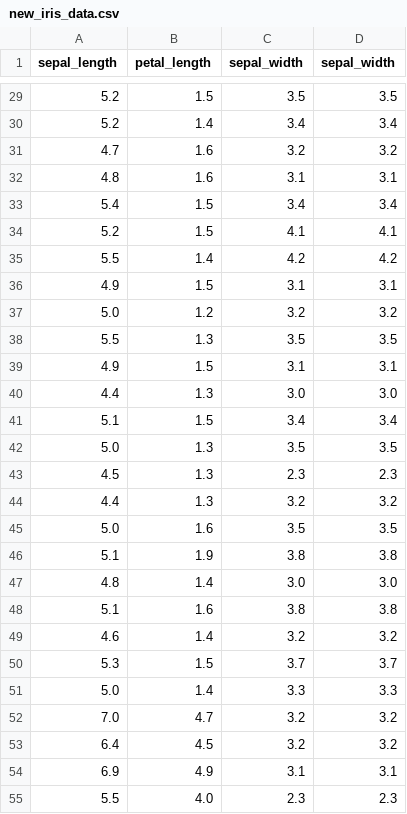
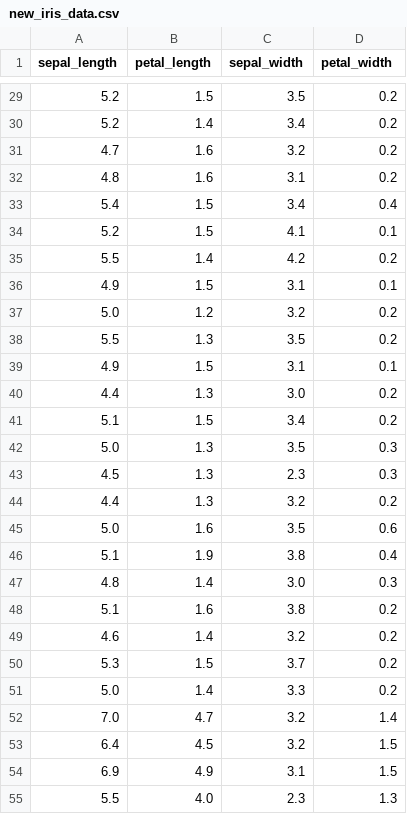
Before and after one commit to juliomeza/Cryptocurrencies, a CSV file: data/new_iris_data.csv, drawn as a sheet; only a part is shown, gaps mark what is left out; the diff covers the shown part only.

```diff
--- a/data/new_iris_data.csv
+++ b/data/new_iris_data.csv
@@ -1 +1 @@
-sepal_length,petal_length,sepal_width,sepal_width
+sepal_length,petal_length,sepal_width,petal_width
@@ -29,27 +29,27 @@ sepal_length,petal_length,sepal_width,sepal_width
-5.2,1.5,3.5,3.5
-5.2,1.4,3.4,3.4
-4.7,1.6,3.2,3.2
-4.8,1.6,3.1,3.1
-5.4,1.5,3.4,3.4
-5.2,1.5,4.1,4.1
-5.5,1.4,4.2,4.2
-4.9,1.5,3.1,3.1
-5.0,1.2,3.2,3.2
-5.5,1.3,3.5,3.5
-4.9,1.5,3.1,3.1
-4.4,1.3,3.0,3.0
-5.1,1.5,3.4,3.4
-5.0,1.3,3.5,3.5
-4.5,1.3,2.3,2.3
-4.4,1.3,3.2,3.2
-5.0,1.6,3.5,3.5
-5.1,1.9,3.8,3.8
-4.8,1.4,3.0,3.0
-5.1,1.6,3.8,3.8
-4.6,1.4,3.2,3.2
-5.3,1.5,3.7,3.7
-5.0,1.4,3.3,3.3
-7.0,4.7,3.2,3.2
-6.4,4.5,3.2,3.2
-6.9,4.9,3.1,3.1
-5.5,4.0,2.3,2.3
+5.2,1.5,3.5,0.2
+5.2,1.4,3.4,0.2
+4.7,1.6,3.2,0.2
+4.8,1.6,3.1,0.2
+5.4,1.5,3.4,0.4
+5.2,1.5,4.1,0.1
+5.5,1.4,4.2,0.2
+4.9,1.5,3.1,0.1
+5.0,1.2,3.2,0.2
+5.5,1.3,3.5,0.2
+4.9,1.5,3.1,0.1
+4.4,1.3,3.0,0.2
+5.1,1.5,3.4,0.2
+5.0,1.3,3.5,0.3
+4.5,1.3,2.3,0.3
+4.4,1.3,3.2,0.2
+5.0,1.6,3.5,0.6
+5.1,1.9,3.8,0.4
+4.8,1.4,3.0,0.3
+5.1,1.6,3.8,0.2
+4.6,1.4,3.2,0.2
+5.3,1.5,3.7,0.2
+5.0,1.4,3.3,0.2
+7.0,4.7,3.2,1.4
+6.4,4.5,3.2,1.5
+6.9,4.9,3.1,1.5
+5.5,4.0,2.3,1.3
```
Also changed, not shown: 123 edited cells elsewhere in this file, 4 other files.
